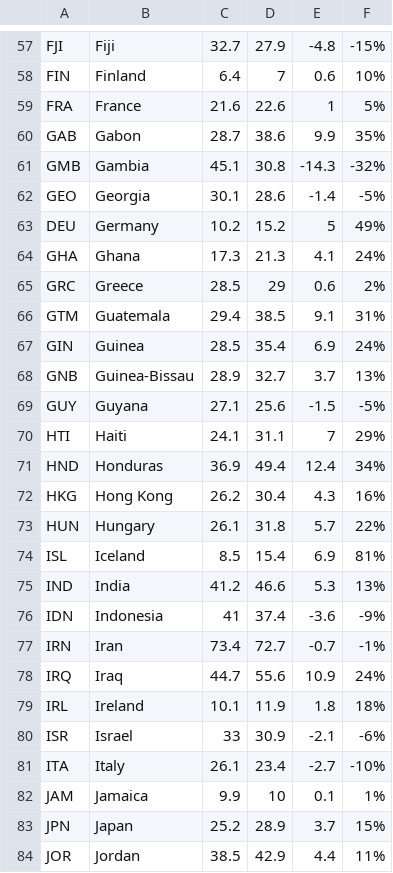
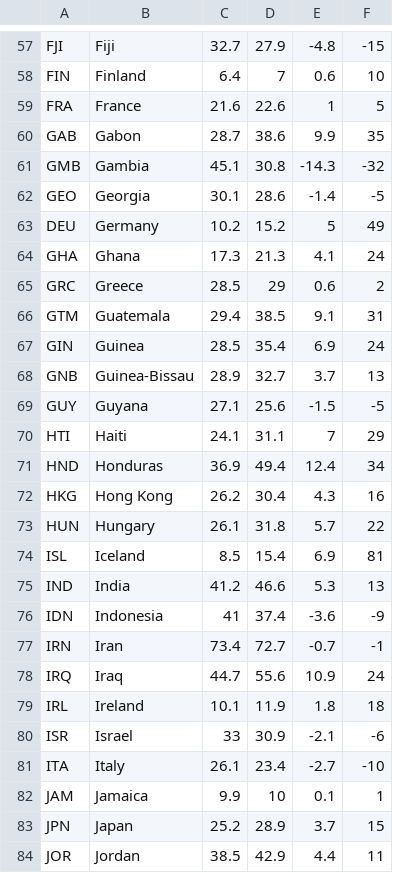
Before and after one commit to gcapone2/cybergisx, a CSV file: press_index.csv, drawn as a sheet; only a part is shown, gaps mark what is left out; the diff covers the shown part only; the diff names each change by its address in the sheet, - before the commit and + after, or states it on an @@ line.

```diff
--- a/press_index.csv
+++ b/press_index.csv
-F57: -15%
+F57: -15
-F58: 10%
+F58: 10
-F59: 5%
+F59: 5
-F60: 35%
+F60: 35
-F61: -32%
+F61: -32
-F62: -5%
+F62: -5
-F63: 49%
+F63: 49
-F64: 24%
+F64: 24
-F65: 2%
+F65: 2
-F66: 31%
+F66: 31
-F67: 24%
+F67: 24
-F68: 13%
+F68: 13
-F69: -5%
+F69: -5
-F70: 29%
+F70: 29
-F71: 34%
+F71: 34
-F72: 16%
+F72: 16
-F73: 22%
+F73: 22
-F74: 81%
+F74: 81
-F75: 13%
+F75: 13
-F76: -9%
+F76: -9
-F77: -1%
+F77: -1
-F78: 24%
+F78: 24
-F79: 18%
+F79: 18
-F80: -6%
+F80: -6
-F81: -10%
+F81: -10
-F82: 1%
+F82: 1
-F83: 15%
+F83: 15
-F84: 11%
+F84: 11
```
Also changed, not shown: 151 edited cells elsewhere in this file.
